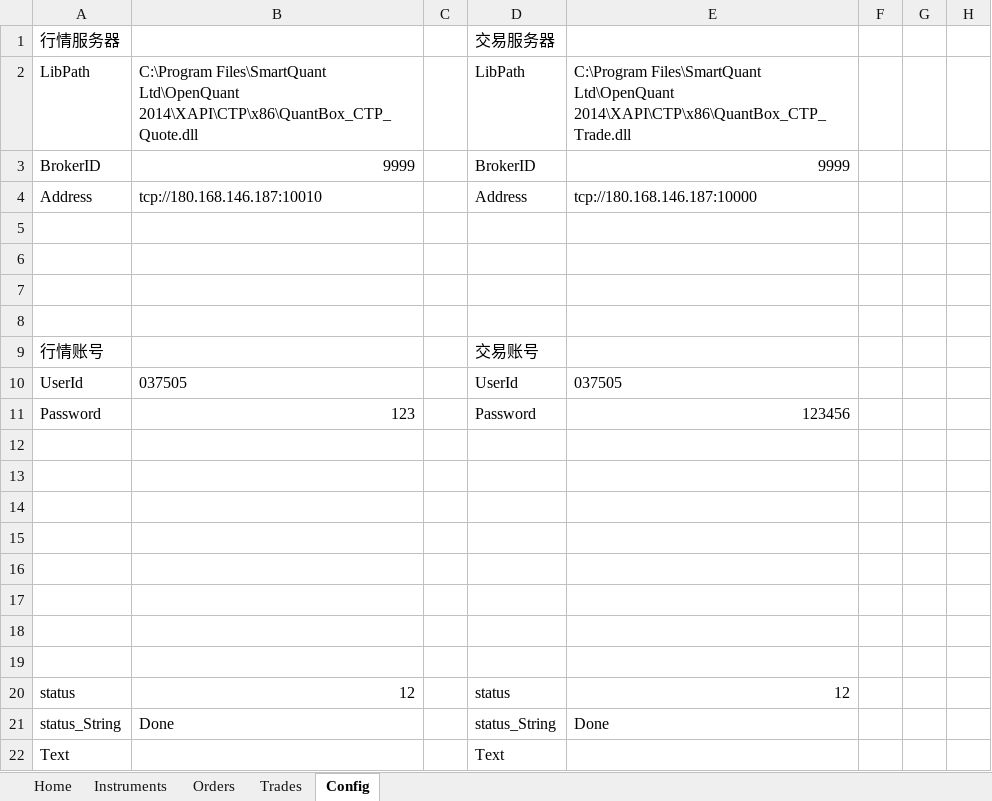
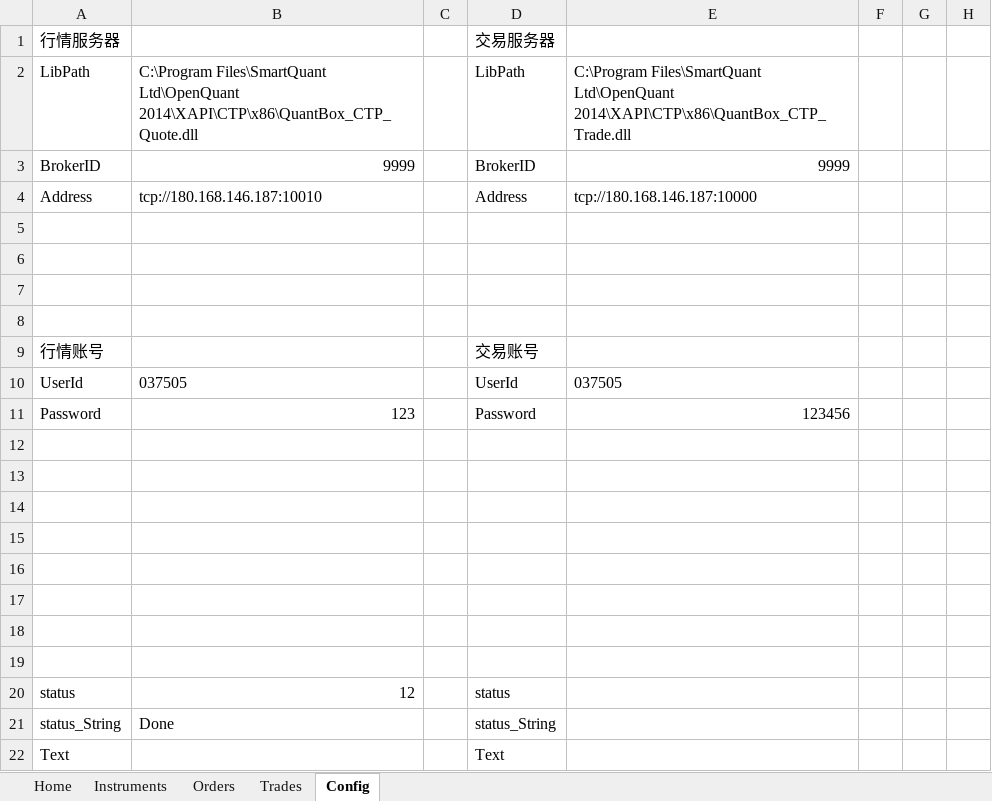
Before and after one commit to sagpant/XAPI2, an Excel workbook: COM/TEST.xlsm, sheet Config, drawn as a sheet; only a part is shown; values as stored, in another font and other column widths than the file's, no borders; charts and pictures not drawn; the diff names each change by its address in the sheet, - before the commit and + after, or states it on an @@ line.

```diff
--- a/COM/TEST.xlsm (sheet Config)
+++ b/COM/TEST.xlsm (sheet Config)
-E20: 12
+E20: (empty)
-E21: Done
+E21: (empty)
```
Also changed, not shown: sheet Orders, sheet Instruments, sheet Trades, sheet Home, charts or pictures, 8 other files.
